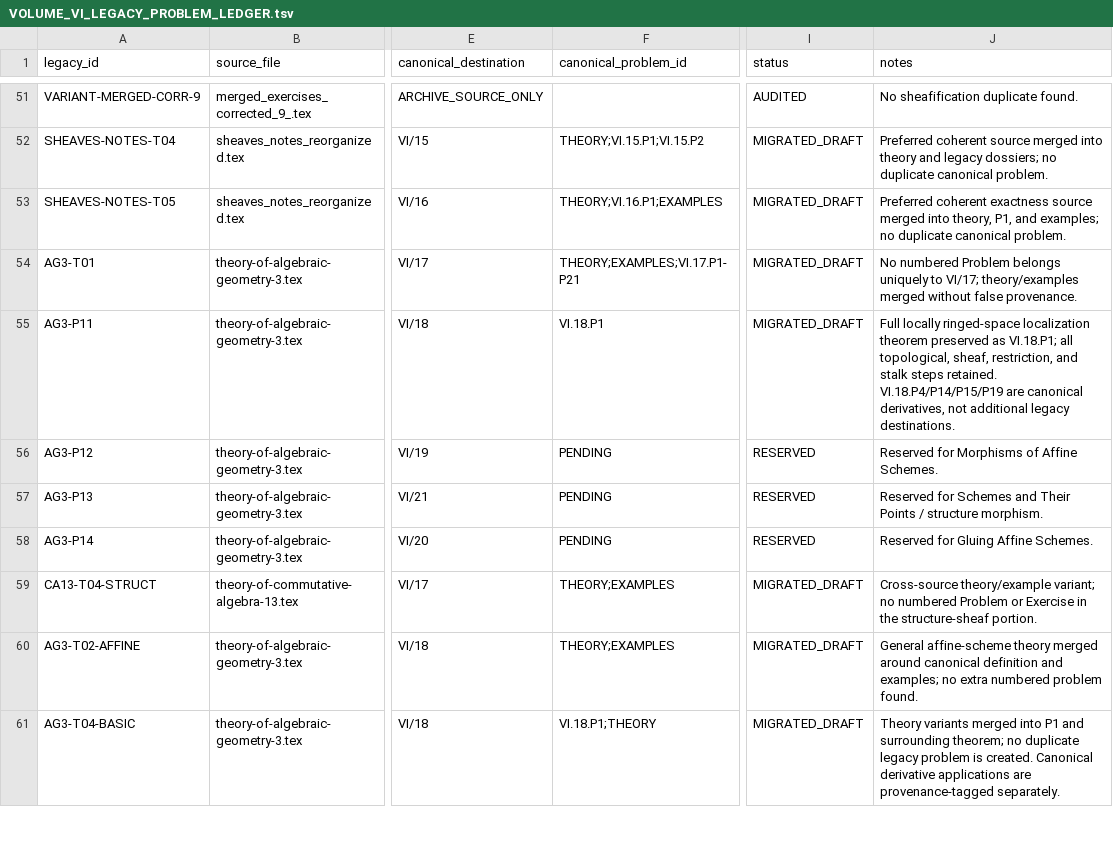
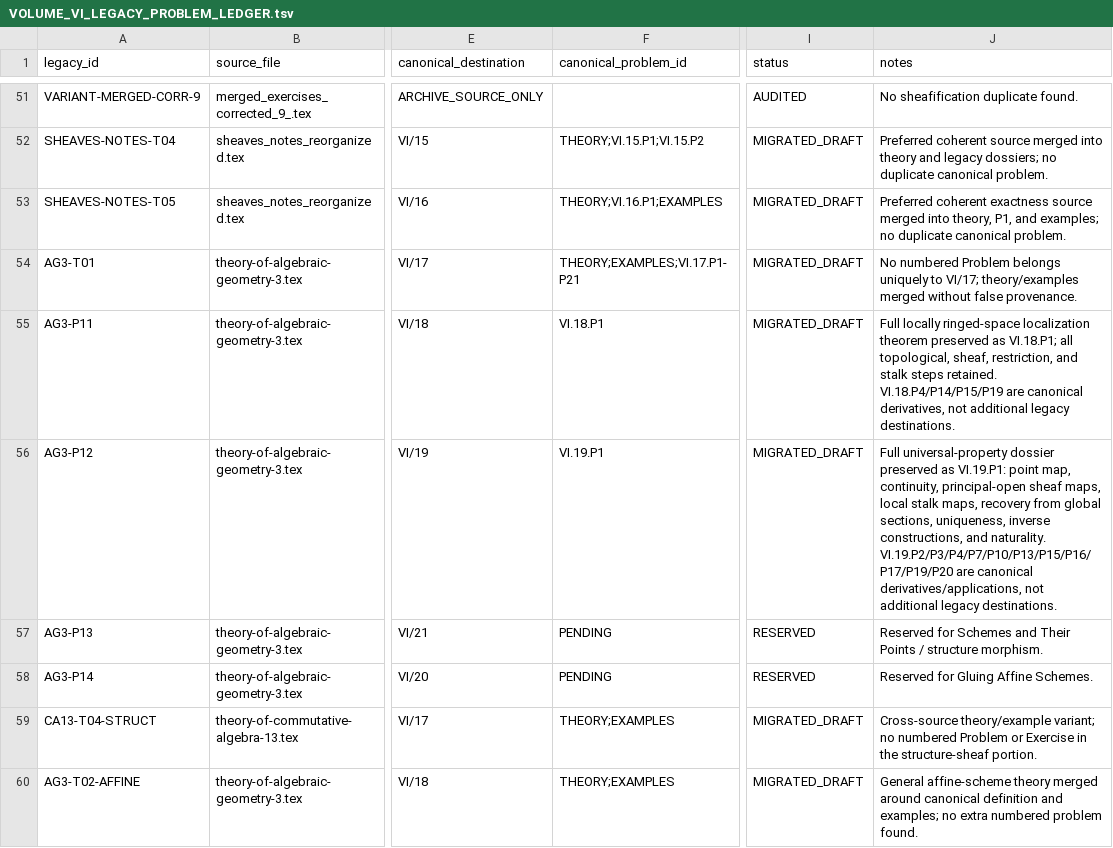
Before and after one commit to expert10000/math, a TSV file: editorial/VOLUME_VI_LEGACY_PROBLEM_LEDGER.tsv, drawn as a sheet; only a part is shown, gaps mark what is left out; the shorter side is filled out with more unchanged rows; the diff covers the shown part only; the diff names each change by its address in the sheet, - before the commit and + after, or states it on an @@ line.

Commit message:
content: reconstruct and audit VI/19 affine scheme morphisms

```diff
--- a/editorial/VOLUME_VI_LEGACY_PROBLEM_LEDGER.tsv
+++ b/editorial/VOLUME_VI_LEGACY_PROBLEM_LEDGER.tsv
-F56 (canonical_problem_id): PENDING
+F56 (canonical_problem_id): VI.19.P1
-I56 (status): RESERVED
+I56 (status): MIGRATED_DRAFT
-J56 (notes): Reserved for Morphisms of Affine Schemes.
+J56 (notes): Full universal-property dossier preserved as VI.19.P1: point map, continuity, principal-open sheaf maps, local stalk maps, recovery from global sections, uniqueness, inverse constructions, and naturality. VI.19.P2/P3/P4/P7/P10/P13/P15/P16/P17/P19/P20 are canonical derivatives/applications, not additional legacy destinations.
```
Also changed, not shown: 1 added row elsewhere in this file, editorial/VOLUME_VI_PROBLEM_AUDIT_COVERAGE.tsv, 50 other files.
